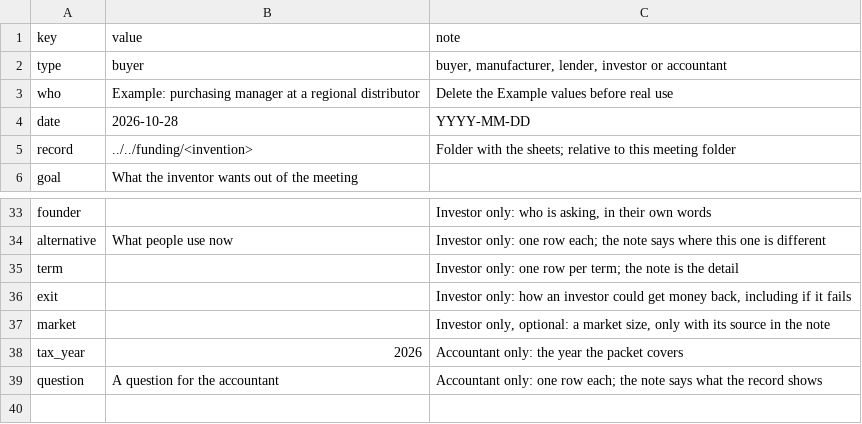
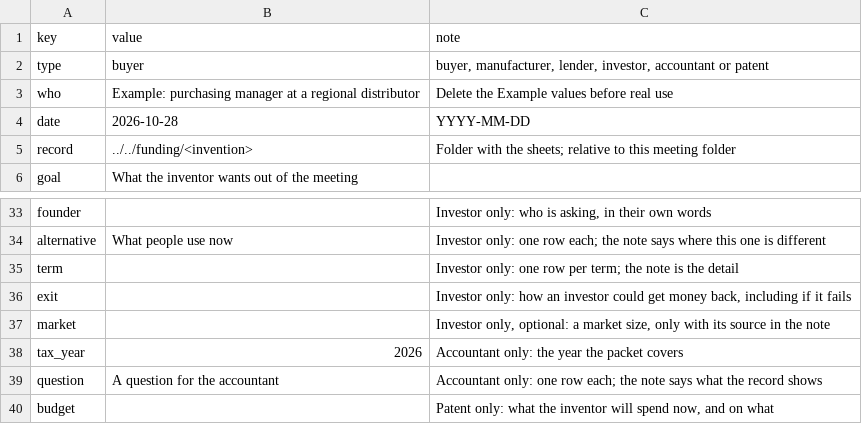
Before and after one commit to mminwi/an-creation-office, a CSV file: guide/template-meeting.csv, drawn as a sheet; only a part is shown, gaps mark what is left out.

```diff
--- a/guide/template-meeting.csv
+++ b/guide/template-meeting.csv
@@ -1,3 +1,3 @@
 key,value,note
-type,buyer,"buyer, manufacturer, lender, investor or accountant"
+type,buyer,"buyer, manufacturer, lender, investor, accountant or patent"
 who,Example: purchasing manager at a regional distributor,Delete the Example values before real use
@@ -39 +39,2 @@ tax_year,2026,Accountant only: the year the packet covers
 question,A question for the accountant,Accountant only: one row each; the note says what the record shows
+budget,,"Patent only: what the inventor will spend now, and on what"
```
Also changed, not shown: 12 other files.
